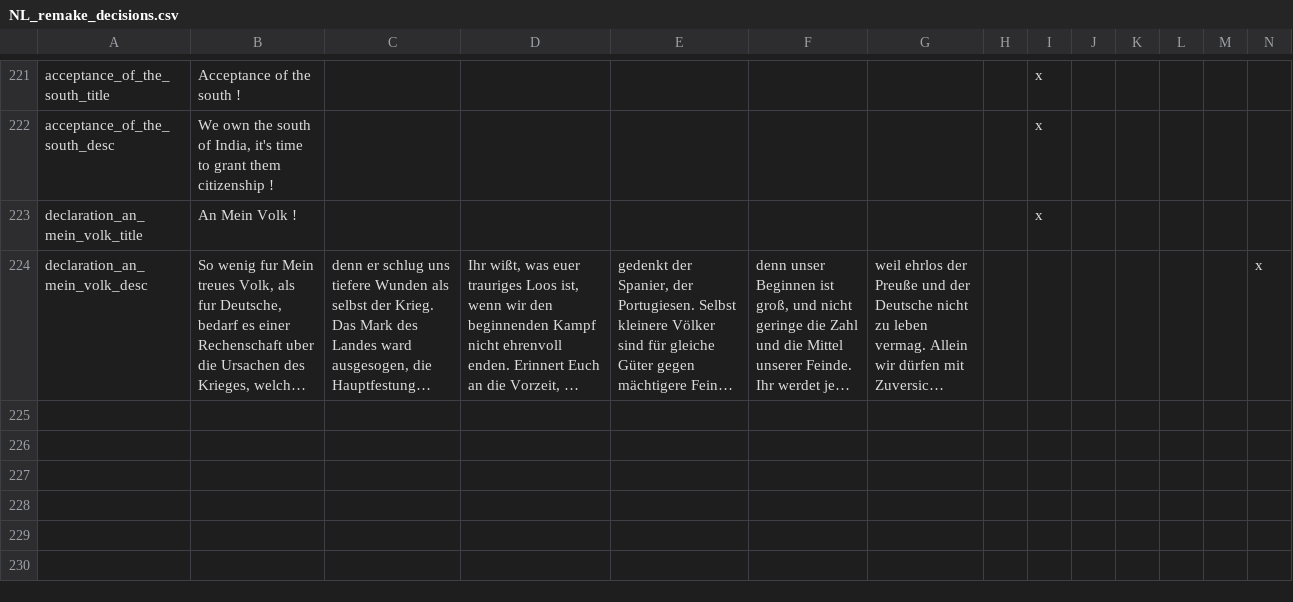
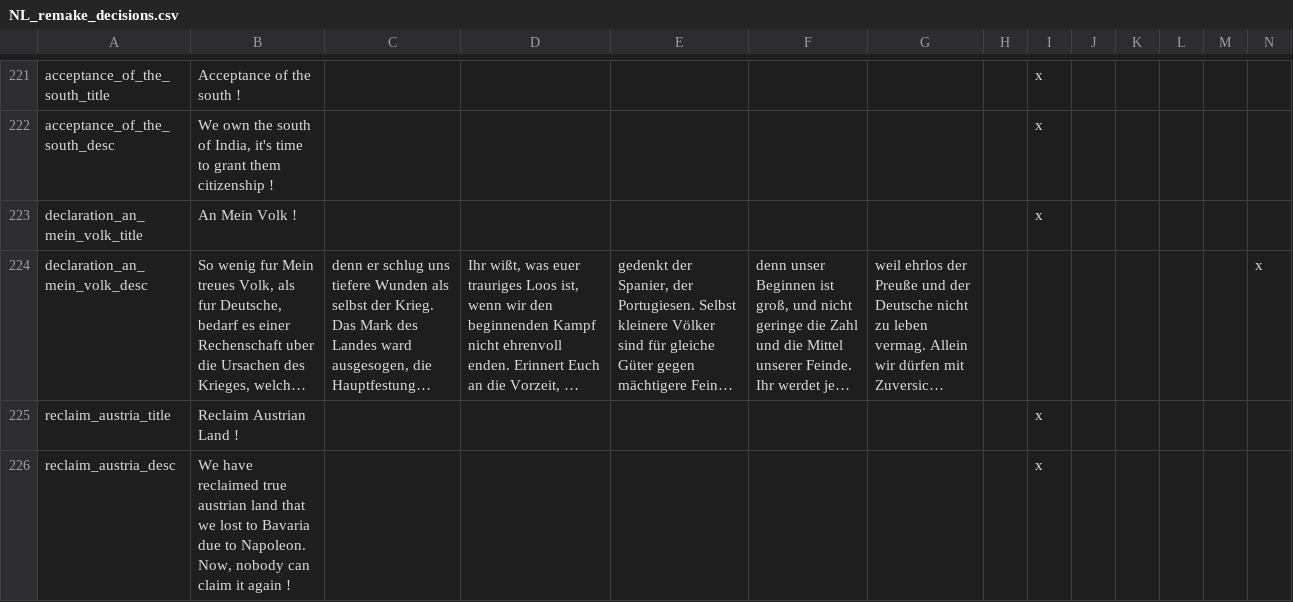
Before and after one commit to MaTi5893/Napoleon-s-Legacy-Remastered, a CSV file: Napoleon's Legacy_Remake/localisation/NL_remake_decisions.csv, drawn as a sheet; only a part is shown, gaps mark what is left out; long unchanged cells end in …; the diff names each change by its address in the sheet, - before the commit and + after, or states it on an @@ line.

```diff
--- a/Napoleon's Legacy_Remake/localisation/NL_remake_decisions.csv
+++ b/Napoleon's Legacy_Remake/localisation/NL_remake_decisions.csv
+row 225: reclaim_austria_title | Reclaim Austrian Land ! |  |  |  |  |  |  | x
+row 226: reclaim_austria_desc | We have reclaimed true austrian land that we lost to Bavaria due to Napoleon. Now, nobody can claim it again ! |  |  |  |  |  |  | x
```
Also changed, not shown: 12 other files.
